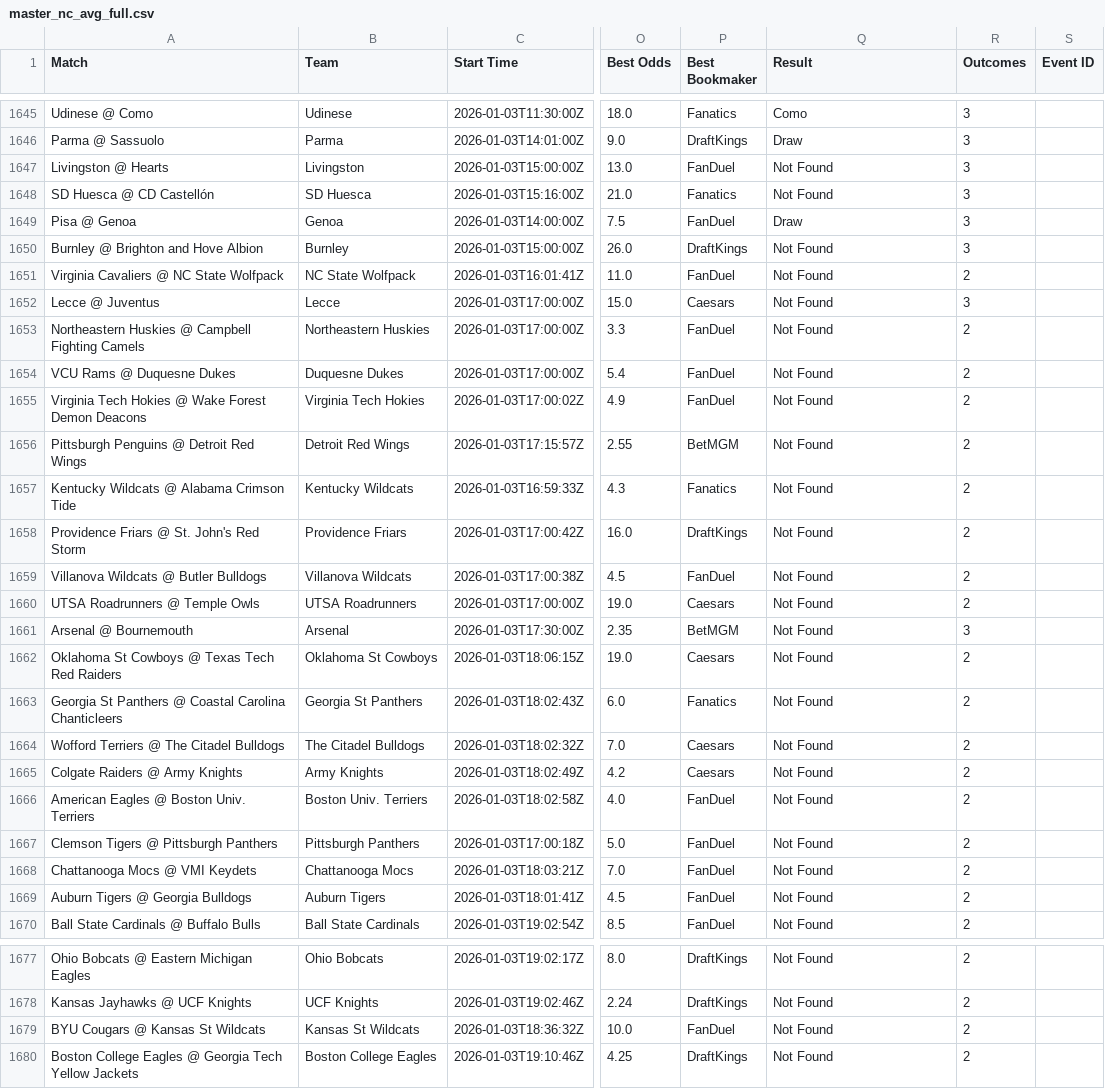
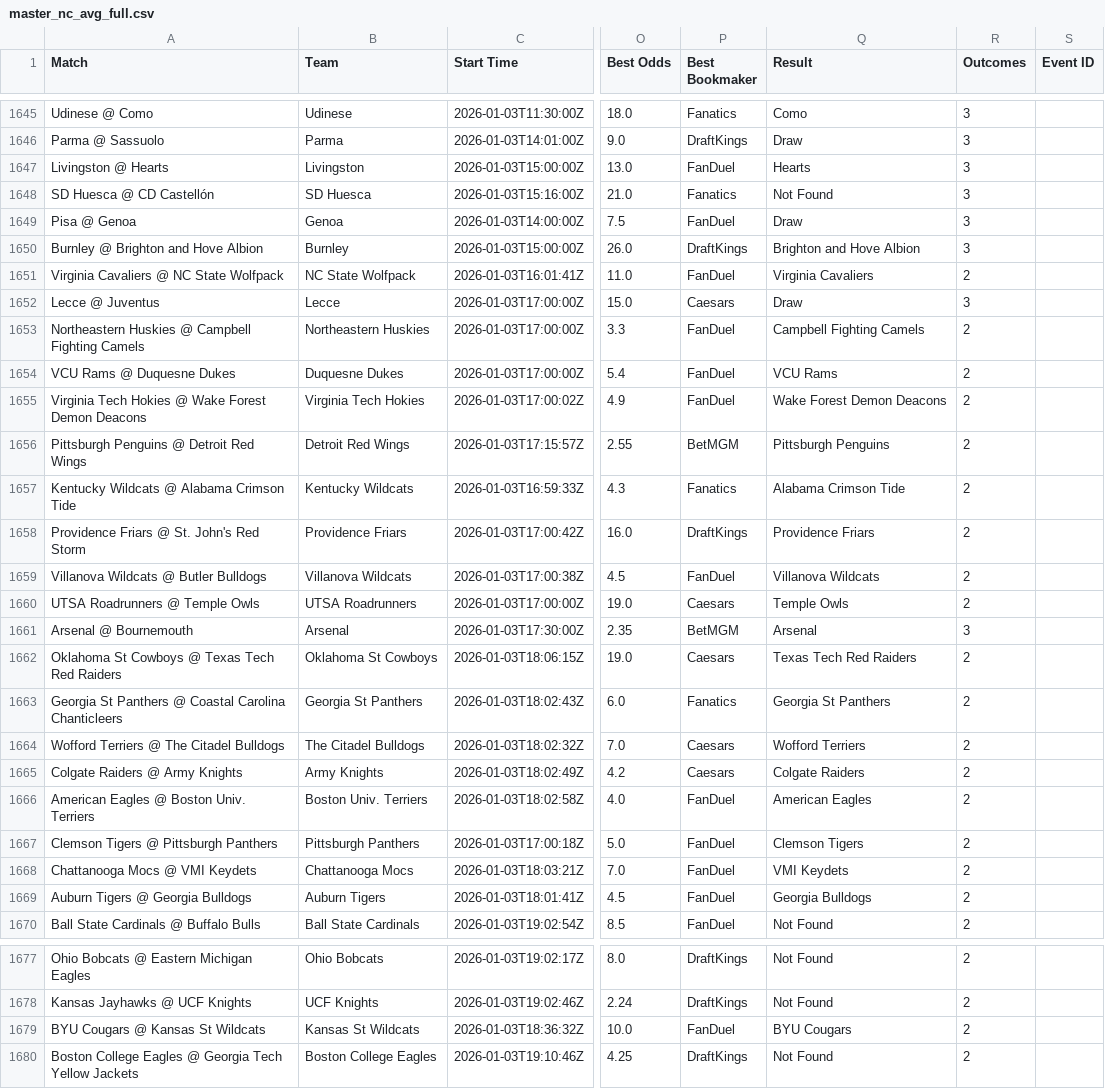
Before and after one commit to aqsmith02/paper-betting-tracker, a CSV file: data/master_nc_avg_full.csv, drawn as a sheet; only a part is shown, gaps mark what is left out; the diff covers the shown part only; the diff names each change by its address in the sheet, - before the commit and + after, or states it on an @@ line.

```diff
--- a/data/master_nc_avg_full.csv
+++ b/data/master_nc_avg_full.csv
-Q1647 (Result): Not Found
+Q1647 (Result): Hearts
-Q1650 (Result): Not Found
+Q1650 (Result): Brighton and Hove Albion
-Q1651 (Result): Not Found
+Q1651 (Result): Virginia Cavaliers
-Q1652 (Result): Not Found
+Q1652 (Result): Draw
-Q1653 (Result): Not Found
+Q1653 (Result): Campbell Fighting Camels
-Q1654 (Result): Not Found
+Q1654 (Result): VCU Rams
-Q1655 (Result): Not Found
+Q1655 (Result): Wake Forest Demon Deacons
-Q1656 (Result): Not Found
+Q1656 (Result): Pittsburgh Penguins
-Q1657 (Result): Not Found
+Q1657 (Result): Alabama Crimson Tide
-Q1658 (Result): Not Found
+Q1658 (Result): Providence Friars
-Q1659 (Result): Not Found
+Q1659 (Result): Villanova Wildcats
-Q1660 (Result): Not Found
+Q1660 (Result): Temple Owls
-Q1661 (Result): Not Found
+Q1661 (Result): Arsenal
-Q1662 (Result): Not Found
+Q1662 (Result): Texas Tech Red Raiders
-Q1663 (Result): Not Found
+Q1663 (Result): Georgia St Panthers
-Q1664 (Result): Not Found
+Q1664 (Result): Wofford Terriers
-Q1665 (Result): Not Found
+Q1665 (Result): Colgate Raiders
-Q1666 (Result): Not Found
+Q1666 (Result): American Eagles
-Q1667 (Result): Not Found
+Q1667 (Result): Clemson Tigers
-Q1668 (Result): Not Found
+Q1668 (Result): VMI Keydets
-Q1669 (Result): Not Found
+Q1669 (Result): Georgia Bulldogs
-Q1679 (Result): Not Found
+Q1679 (Result): BYU Cougars
```
Also changed, not shown: 1 edited cell elsewhere in this file, data/master_nc_avg_bets.csv, data/master_nc_mod_zscore_bets.csv, 3 other files.
